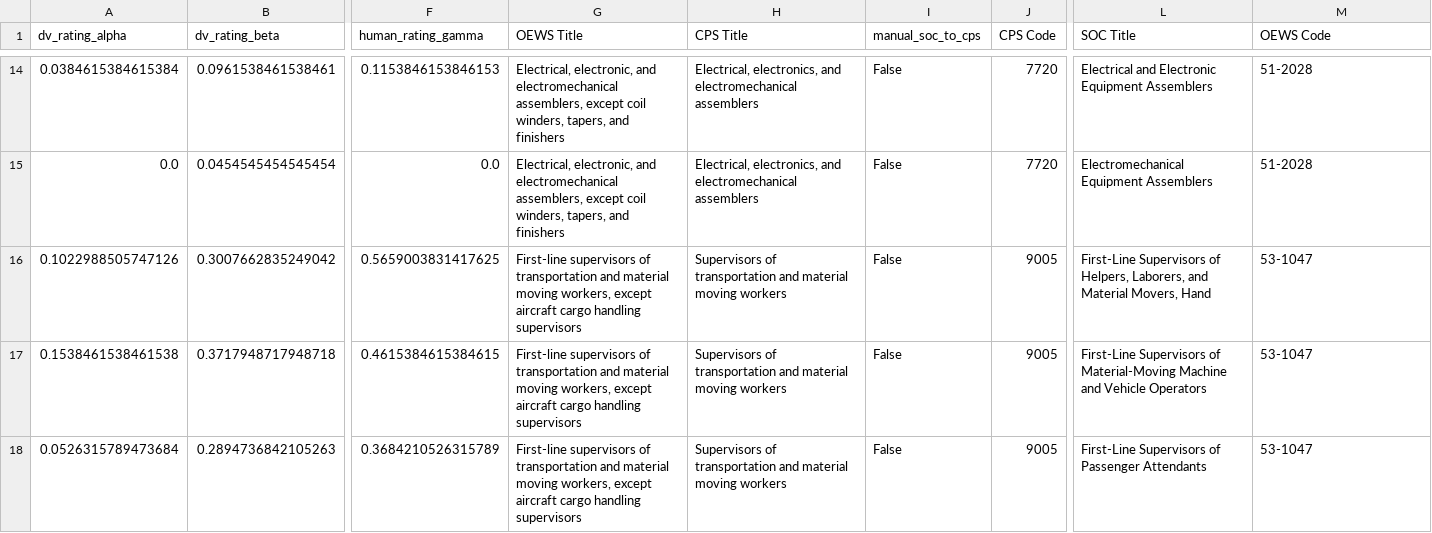
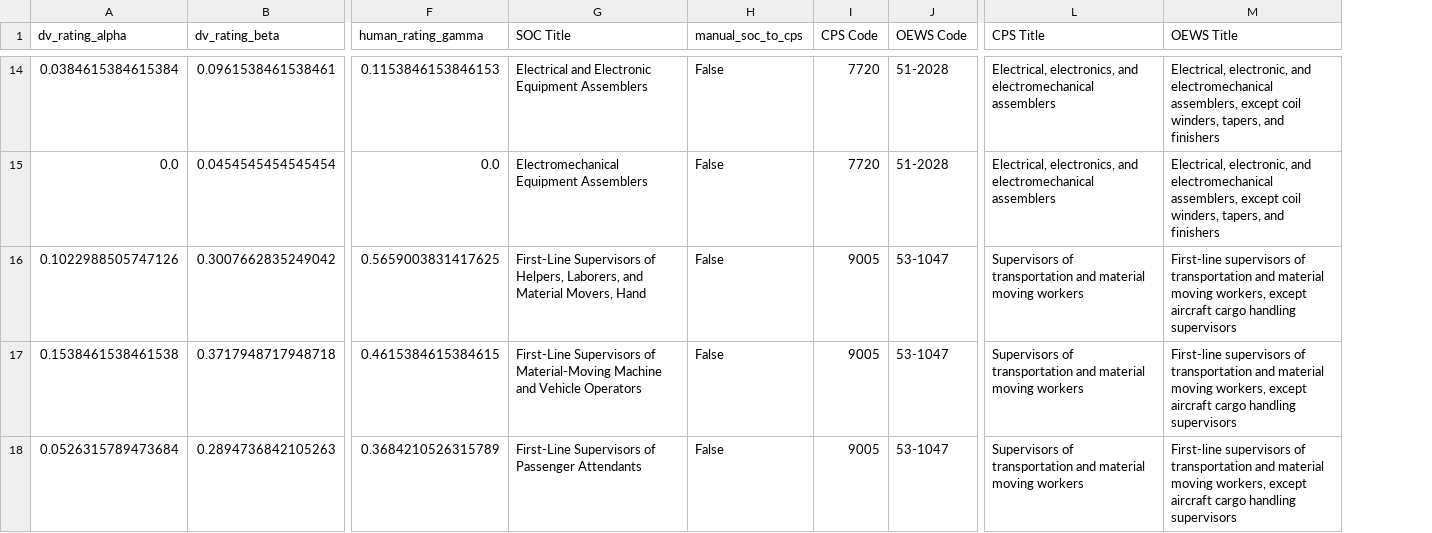
Before and after one commit to eamin-a/ai-exposure-labor-impacts-thesis, a CSV file: temp/collapsed_at_SOC.csv, drawn as a sheet; only a part is shown, gaps mark what is left out; removed rows and columns are numbered as before the commit, all else as after; the diff covers the shown part only; the diff names each change by its address in the sheet, - before the commit and + after, or states it on an @@ line.

```diff
--- a/temp/collapsed_at_SOC.csv
+++ b/temp/collapsed_at_SOC.csv
-column H (CPS Title), rows 14-18: Electrical, electronics, and electromechanical assemblers | Electrical, electronics, and electromechanical assemblers | Supervisors of transportation and material moving workers | Supervisors of transportation and material moving workers | Supervisors of transportation and material moving workers
+column J (OEWS Code), rows 14-18: 51-2028 | 51-2028 | 53-1047 | 53-1047 | 53-1047
-G1: OEWS Title
+G1: SOC Title
-L1: SOC Title
+L1: CPS Title
-M1: OEWS Code
+M1: OEWS Title
-G14 (SOC Title): Electrical, electronic, and electromechanical assemblers, except coil winders, tapers, and finishers
+G14 (SOC Title): Electrical and Electronic Equipment Assemblers
-L14 (CPS Title): Electrical and Electronic Equipment Assemblers
+L14 (CPS Title): Electrical, electronics, and electromechanical assemblers
-M14:M15 (OEWS Title): 51-2028
+M14:M15 (OEWS Title): Electrical, electronic, and electromechanical assemblers, except coil winders, tapers, and finishers
-G15 (SOC Title): Electrical, electronic, and electromechanical assemblers, except coil winders, tapers, and finishers
+G15 (SOC Title): Electromechanical Equipment Assemblers
-L15 (CPS Title): Electromechanical Equipment Assemblers
+L15 (CPS Title): Electrical, electronics, and electromechanical assemblers
-G16 (SOC Title): First-line supervisors of transportation and material moving workers, except aircraft cargo handling supervisors
+G16 (SOC Title): First-Line Supervisors of Helpers, Laborers, and Material Movers, Hand
-L16 (CPS Title): First-Line Supervisors of Helpers, Laborers, and Material Movers, Hand
+L16 (CPS Title): Supervisors of transportation and material moving workers
-M16:M18 (OEWS Title): 53-1047
+M16:M18 (OEWS Title): First-line supervisors of transportation and material moving workers, except aircraft cargo handling supervisors
-G17 (SOC Title): First-line supervisors of transportation and material moving workers, except aircraft cargo handling supervisors
+G17 (SOC Title): First-Line Supervisors of Material-Moving Machine and Vehicle Operators
-L17 (CPS Title): First-Line Supervisors of Material-Moving Machine and Vehicle Operators
+L17 (CPS Title): Supervisors of transportation and material moving workers
-G18 (SOC Title): First-line supervisors of transportation and material moving workers, except aircraft cargo handling supervisors
+G18 (SOC Title): First-Line Supervisors of Passenger Attendants
-L18 (CPS Title): First-Line Supervisors of Passenger Attendants
+L18 (CPS Title): Supervisors of transportation and material moving workers
```
Also changed, not shown: 36 edited cells elsewhere in this file, data/full_exposure.csv, temp/collapsed_at_cps.csv, 12 other files.
